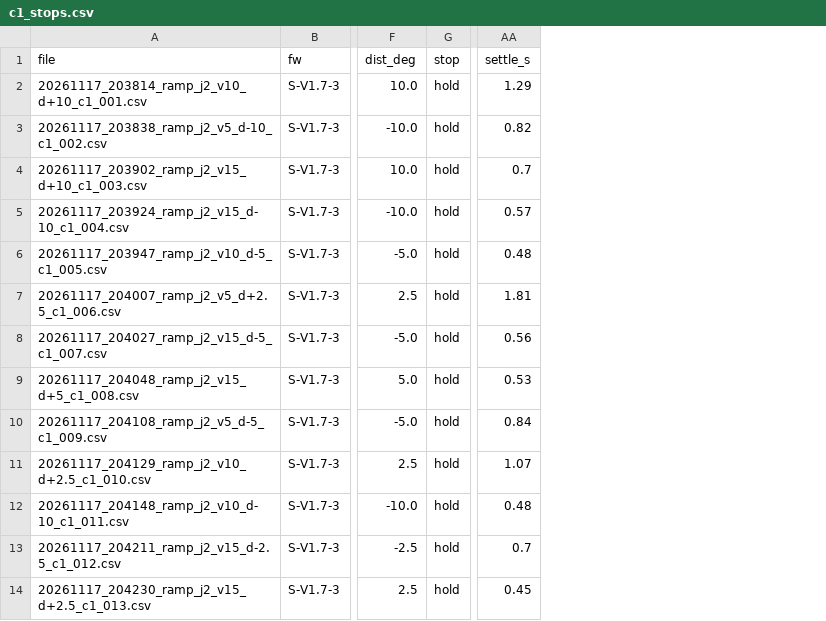
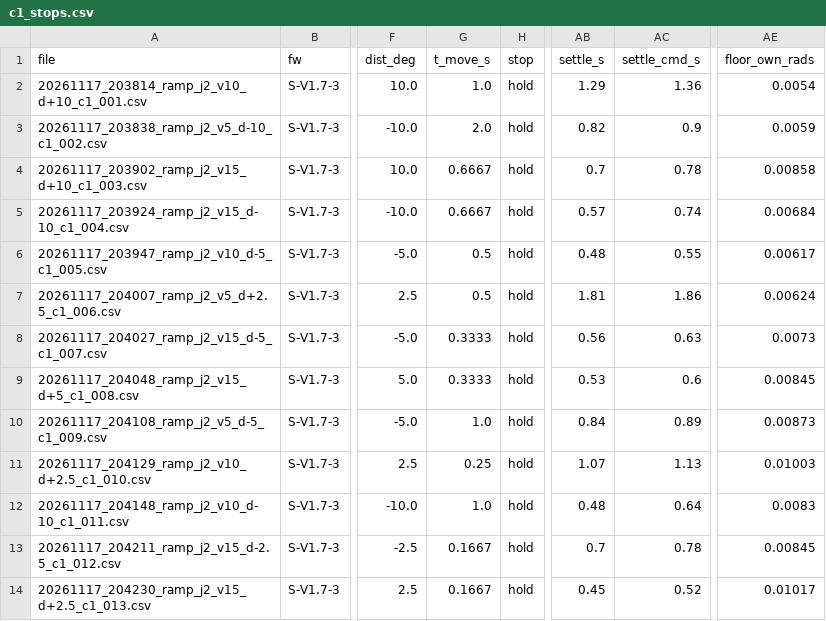
Before and after one commit to DH-LDH/piper_ws, a CSV file: docs/data/c1_stops.csv, drawn as a sheet; only a part is shown, gaps mark what is left out; the diff names each change by its address in the sheet, - before the commit and + after, or states it on an @@ line.

```diff
--- a/docs/data/c1_stops.csv
+++ b/docs/data/c1_stops.csv
+column G (t_move_s), rows 2-14: 1.0 | 2.0 | 0.6667 | 0.6667 | 0.5 | 0.5 | 0.3333 | 0.3333 | 1.0 | 0.25 | 1.0 | 0.1667 | 0.1667
+column AC (settle_cmd_s), rows 2-14: 1.36 | 0.9 | 0.78 | 0.74 | 0.55 | 1.86 | 0.63 | 0.6 | 0.89 | 1.13 | 0.64 | 0.78 | 0.52
+column AE (floor_own_rads), rows 2-14: 0.0054 | 0.0059 | 0.00858 | 0.00684 | 0.00617 | 0.00624 | 0.0073 | 0.00845 | 0.00873 | 0.01003 | 0.0083 | 0.00845 | 0.01017
```
Also changed, not shown: docs/data/c1_stops_first.csv, 7 other files.
